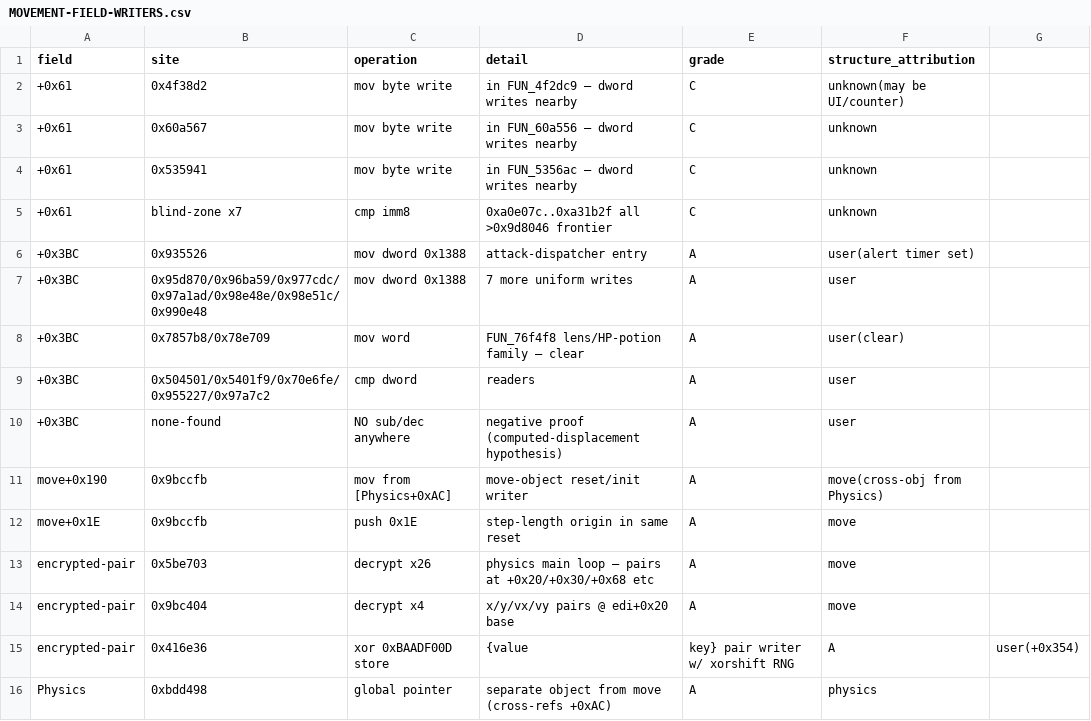
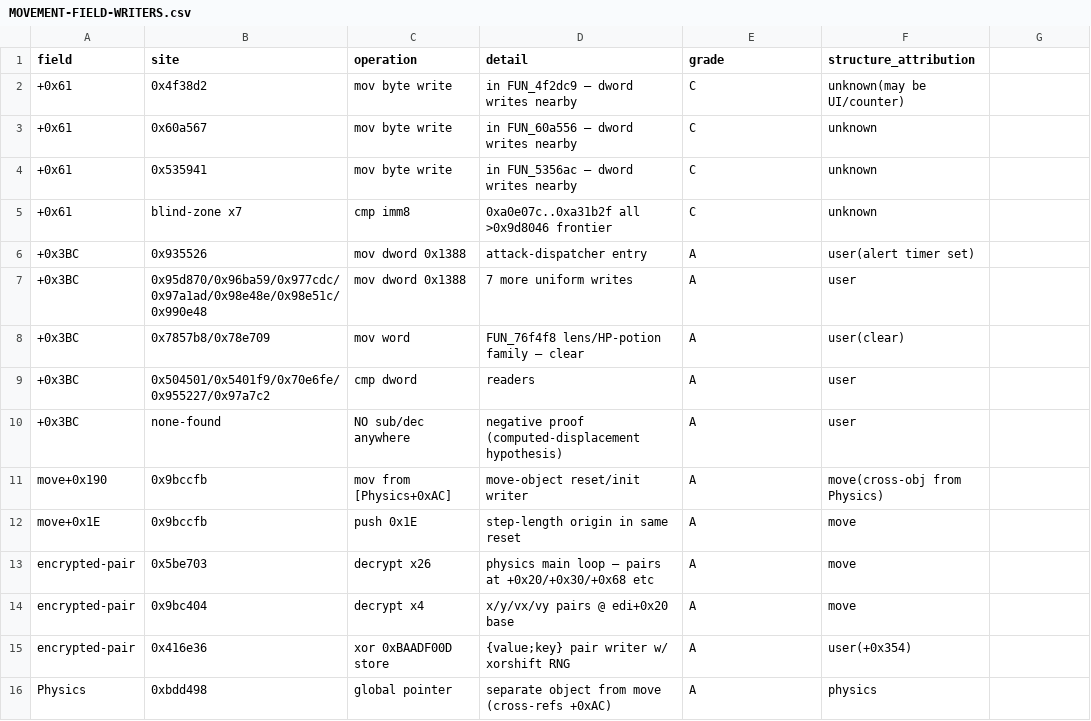
Before and after one commit to lithdoo-labs/adventure-island, a CSV file: research/result/movement/MOVEMENT-FIELD-WRITERS.csv, drawn as a sheet.

```diff
--- a/research/result/movement/MOVEMENT-FIELD-WRITERS.csv
+++ b/research/result/movement/MOVEMENT-FIELD-WRITERS.csv
@@ -14,3 +14,3 @@ encrypted-pair,0x5be703,decrypt x26,physics main loop — pairs at +0x20/+0x30/+
 encrypted-pair,0x9bc404,decrypt x4,x/y/vx/vy pairs @ edi+0x20 base,A,move
-encrypted-pair,0x416e36,xor 0xBAADF00D store,{value,key} pair writer w/ xorshift RNG,A,user(+0x354)
+encrypted-pair,0x416e36,xor 0xBAADF00D store,"{value;key} pair writer w/ xorshift RNG",A,user(+0x354)
 Physics,0xbdd498,global pointer,separate object from move (cross-refs +0xAC),A,physics
```
Also changed, not shown: 5 other files.
